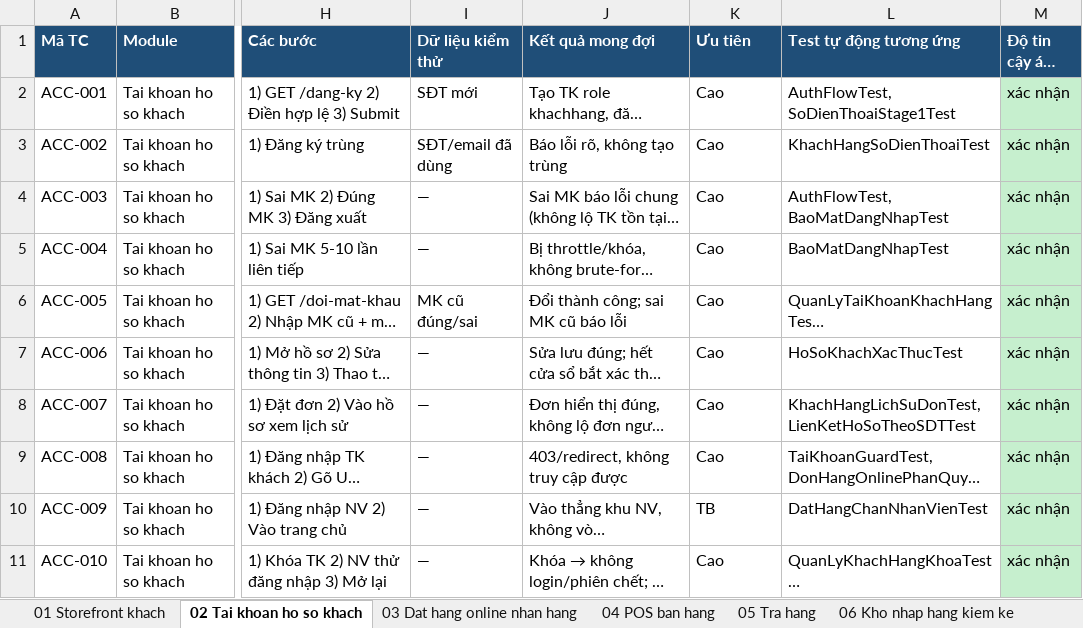
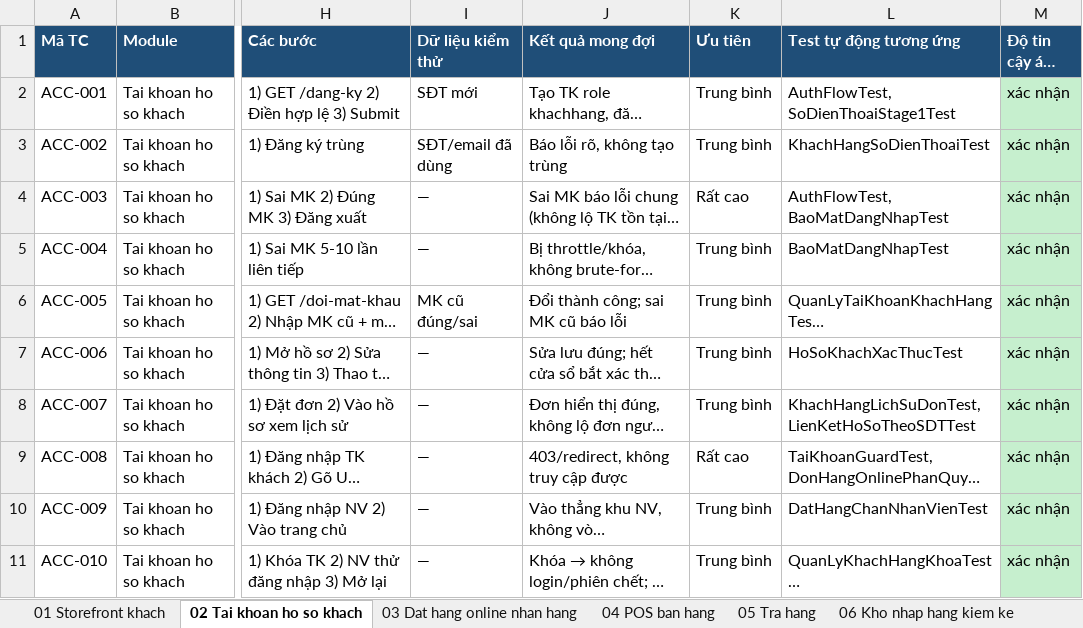
Before and after one commit to VanDinh2912/doan_cnw, an Excel workbook: docs/KIEM_THU/TestCase_HeThong.xlsx, sheet 02 Tai khoan ho so khach, drawn as a sheet; only a part is shown, gaps mark what is left out; long unchanged cells end in …; values as stored, in another font and other column widths than the file's, no borders; the diff names each change by its address in the sheet, - before the commit and + after, or states it on an @@ line.

```diff
--- a/docs/KIEM_THU/TestCase_HeThong.xlsx (sheet 02 Tai khoan ho so khach)
+++ b/docs/KIEM_THU/TestCase_HeThong.xlsx (sheet 02 Tai khoan ho so khach)
-K2:K3 (Ưu tiên): Cao
+K2:K3 (Ưu tiên): Trung bình
-K4 (Ưu tiên): Cao
+K4 (Ưu tiên): Rất cao
-K5:K8 (Ưu tiên): Cao
+K5:K8 (Ưu tiên): Trung bình
-K9 (Ưu tiên): Cao
+K9 (Ưu tiên): Rất cao
-K10 (Ưu tiên): TB
+K10 (Ưu tiên): Trung bình
-K11 (Ưu tiên): Cao
+K11 (Ưu tiên): Trung bình
```
Also changed, not shown: sheet Chay tay truoc bao ve, sheet Khoang trong, sheet Tong hop, sheet 12 Import Export Excel, sheet 03 Dat hang online nhan hang, sheet 04 POS ban hang, 12 more sheets, 4 other files.
